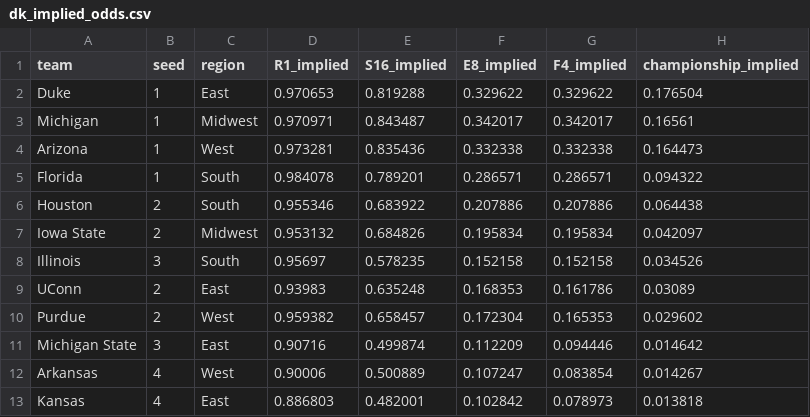
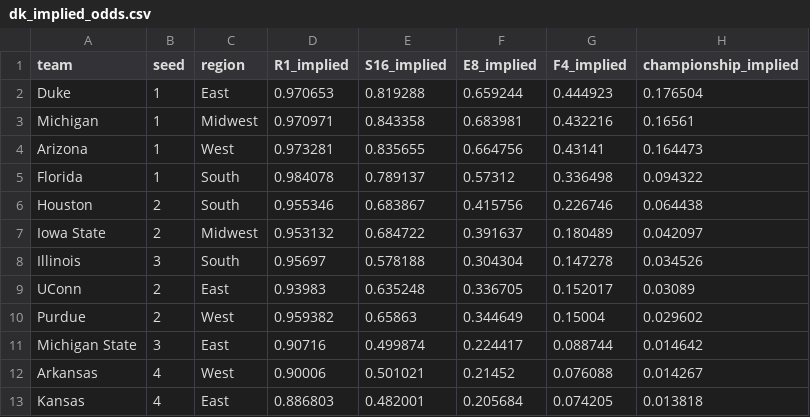
Before and after one commit to philadamson93/1shiningbracket, a CSV file: data/dk_implied_odds.csv, drawn as a sheet; only a part is shown; the diff covers the shown part only.

Commit message:
Fix E8 normalization to sum=2 (reach-round semantics)
E8 was incorrectly normalized to sum=1 per region (win-region),
but model/public use sum=2 (reach-E8). Also remove F4 normalization
since F4 semantics are "reach championship game" (sum ~0.5/region).
Duke E8 now correctly ~66% vs prior 33%.

```diff
--- a/data/dk_implied_odds.csv
+++ b/data/dk_implied_odds.csv
@@ -1,13 +1,13 @@
 team,seed,region,R1_implied,S16_implied,E8_implied,F4_implied,championship_implied
-Duke,1,East,0.970653,0.819288,0.329622,0.329622,0.176504
-Michigan,1,Midwest,0.970971,0.843487,0.342017,0.342017,0.16561
-Arizona,1,West,0.973281,0.835436,0.332338,0.332338,0.164473
-Florida,1,South,0.984078,0.789201,0.286571,0.286571,0.094322
-Houston,2,South,0.955346,0.683922,0.207886,0.207886,0.064438
-Iowa State,2,Midwest,0.953132,0.684826,0.195834,0.195834,0.042097
-Illinois,3,South,0.95697,0.578235,0.152158,0.152158,0.034526
-UConn,2,East,0.93983,0.635248,0.168353,0.161786,0.03089
-Purdue,2,West,0.959382,0.658457,0.172304,0.165353,0.029602
-Michigan State,3,East,0.90716,0.499874,0.112209,0.094446,0.014642
-Arkansas,4,West,0.90006,0.500889,0.107247,0.083854,0.014267
-Kansas,4,East,0.886803,0.482001,0.102842,0.078973,0.013818
+Duke,1,East,0.970653,0.819288,0.659244,0.444923,0.176504
+Michigan,1,Midwest,0.970971,0.843358,0.683981,0.432216,0.16561
+Arizona,1,West,0.973281,0.835655,0.664756,0.43141,0.164473
+Florida,1,South,0.984078,0.789137,0.57312,0.336498,0.094322
+Houston,2,South,0.955346,0.683867,0.415756,0.226746,0.064438
+Iowa State,2,Midwest,0.953132,0.684722,0.391637,0.180489,0.042097
+Illinois,3,South,0.95697,0.578188,0.304304,0.147278,0.034526
+UConn,2,East,0.93983,0.635248,0.336705,0.152017,0.03089
+Purdue,2,West,0.959382,0.65863,0.344649,0.15004,0.029602
+Michigan State,3,East,0.90716,0.499874,0.224417,0.088744,0.014642
+Arkansas,4,West,0.90006,0.501021,0.21452,0.076088,0.014267
+Kansas,4,East,0.886803,0.482001,0.205684,0.074205,0.013818
```
Also changed, not shown: 1 added row, 1 removed row and 148 edited cells elsewhere in this file, 1 other file.
